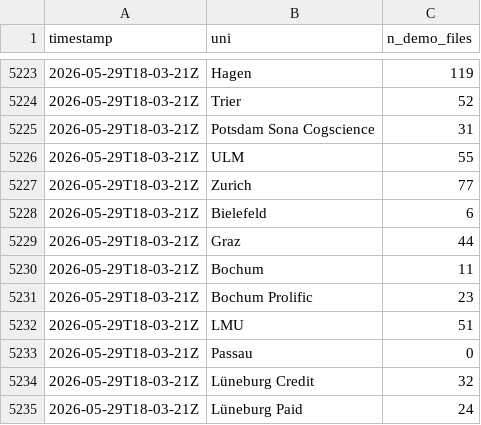
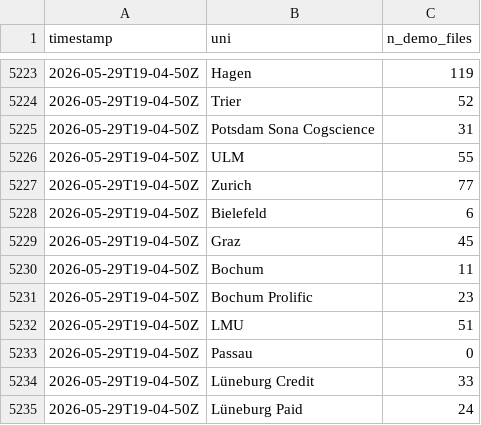
Before and after one commit to schiekiera/German_Lexicon_Multilab_Monitoring, a CSV file: demo_counts_history.csv, drawn as a sheet; only a part is shown, gaps mark what is left out; the diff covers the shown part only.

```diff
--- a/demo_counts_history.csv
+++ b/demo_counts_history.csv
@@ -5223,13 +5223,13 @@ timestamp,uni,n_demo_files
-2026-05-29T18-03-21Z,Hagen,119
-2026-05-29T18-03-21Z,Trier,52
-2026-05-29T18-03-21Z,Potsdam Sona Cogscience,31
-2026-05-29T18-03-21Z,ULM,55
-2026-05-29T18-03-21Z,Zurich,77
-2026-05-29T18-03-21Z,Bielefeld,6
-2026-05-29T18-03-21Z,Graz,44
-2026-05-29T18-03-21Z,Bochum,11
-2026-05-29T18-03-21Z,Bochum Prolific,23
-2026-05-29T18-03-21Z,LMU,51
-2026-05-29T18-03-21Z,Passau,0
-2026-05-29T18-03-21Z,Lüneburg Credit,32
-2026-05-29T18-03-21Z,Lüneburg Paid,24
+2026-05-29T19-04-50Z,Hagen,119
+2026-05-29T19-04-50Z,Trier,52
+2026-05-29T19-04-50Z,Potsdam Sona Cogscience,31
+2026-05-29T19-04-50Z,ULM,55
+2026-05-29T19-04-50Z,Zurich,77
+2026-05-29T19-04-50Z,Bielefeld,6
+2026-05-29T19-04-50Z,Graz,45
+2026-05-29T19-04-50Z,Bochum,11
+2026-05-29T19-04-50Z,Bochum Prolific,23
+2026-05-29T19-04-50Z,LMU,51
+2026-05-29T19-04-50Z,Passau,0
+2026-05-29T19-04-50Z,Lüneburg Credit,33
+2026-05-29T19-04-50Z,Lüneburg Paid,24
```
Also changed, not shown: 27 edited cells elsewhere in this file, demo_counts_latest.csv, 5 other files.
